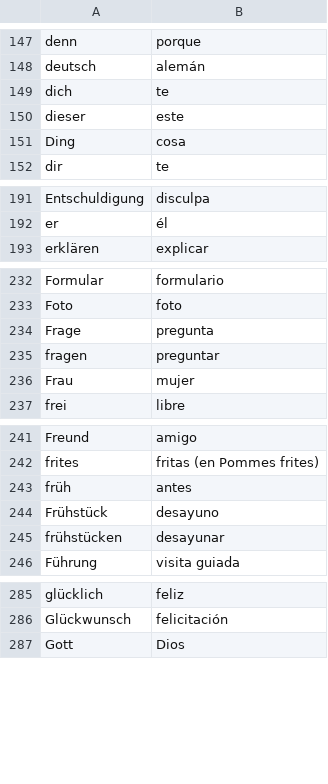
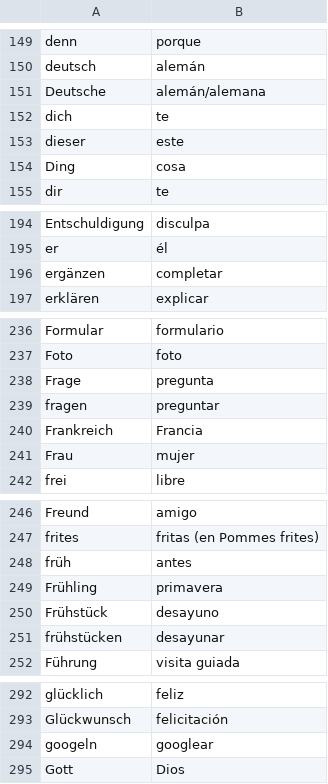
Before and after one commit to Jonathangadeaharder/VocabLevels, a CSV file: A1.csv, drawn as a sheet; only a part is shown, gaps mark what is left out; the diff covers the shown part only.

```diff
--- a/A1.csv
+++ b/A1.csv
@@ -148,2 +150,3 @@ denn,porque
 deutsch,alemán
+Deutsche,alemán/alemana
 dich,te
@@ -192,2 +195,3 @@ Entschuldigung,disculpa
 er,él
+ergänzen,completar
 erklären,explicar
@@ -235,2 +239,3 @@ Frage,pregunta
 fragen,preguntar
+Frankreich,Francia
 Frau,mujer
@@ -243,2 +248,3 @@ frites,fritas (en Pommes frites)
 früh,antes
+Frühling,primavera
 Frühstück,desayuno
@@ -286,2 +293,3 @@ glücklich,feliz
 Glückwunsch,felicitación
+googeln,googlear
 Gott,Dios
```
Also changed, not shown: 11 added rows and 9 moved rows elsewhere in this file, A2.csv, B1.csv, 2 other files.
